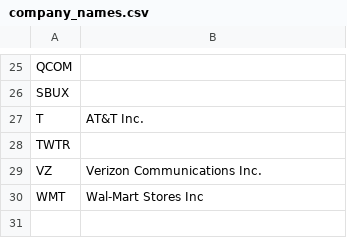
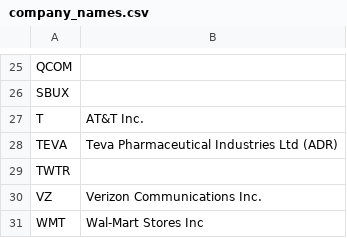
Before and after one commit to KamarajuKusumanchi/market_data, a CSV file: company_names.csv, drawn as a sheet; only a part is shown, gaps mark what is left out; the diff names each change by its address in the sheet, - before the commit and + after, or states it on an @@ line.

Commit message:
added TEVA

```diff
--- a/company_names.csv
+++ b/company_names.csv
+row 28: TEVA | Teva Pharmaceutical Industries Ltd (ADR)
```
